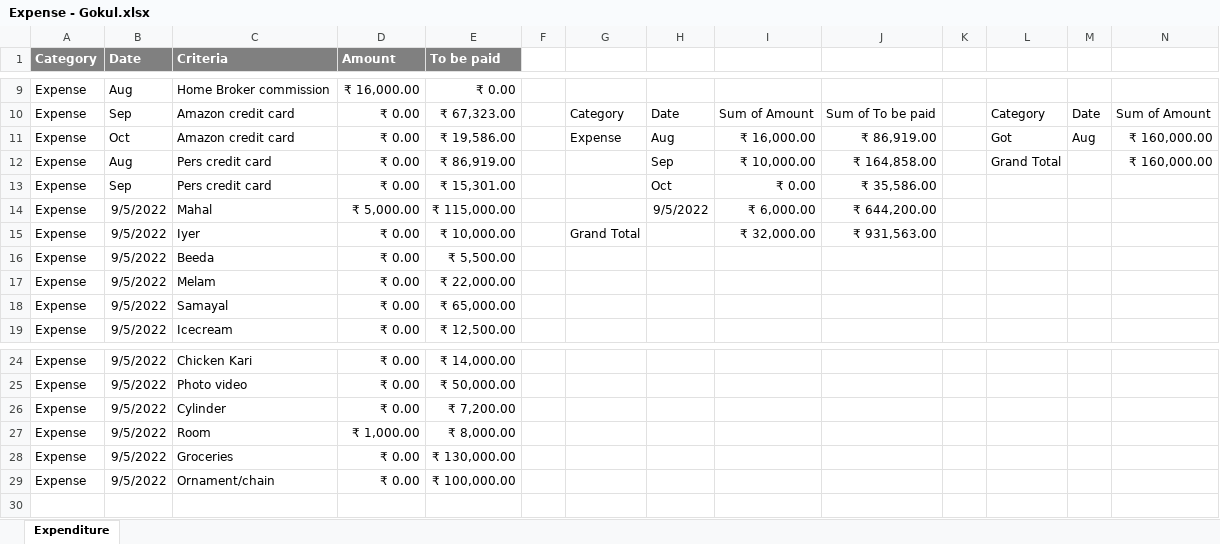
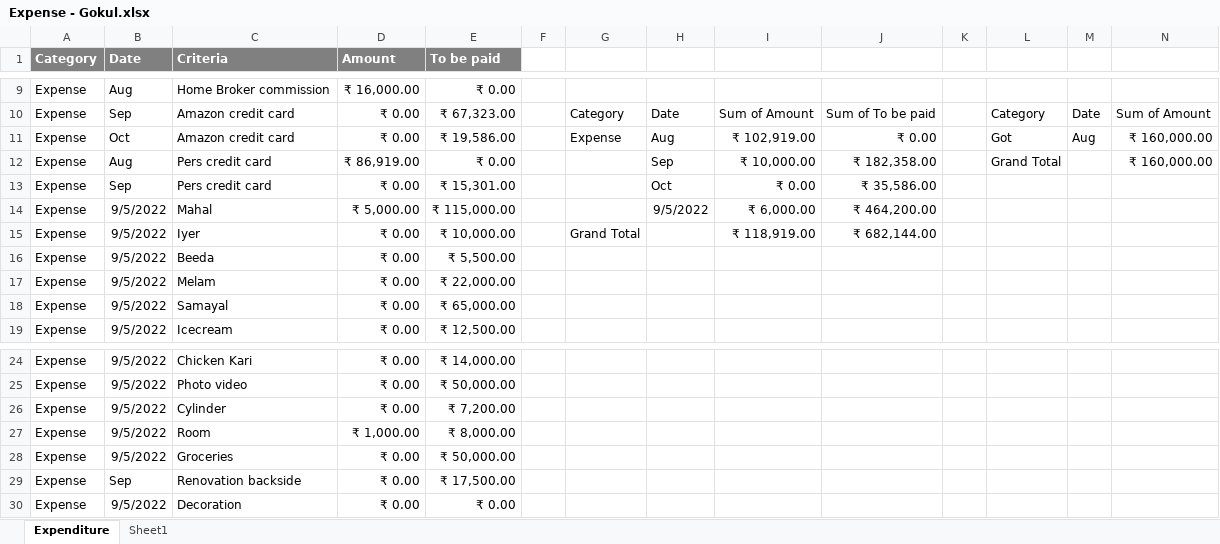
Before and after one commit to gokulvasanthp/etracker, an Excel workbook: Expense - Gokul.xlsx, sheet Expenditure, drawn as a sheet; only a part is shown, gaps mark what is left out; values as stored, in another font and other column widths than the file's, no borders; charts and pictures not drawn; addresses are those after the commit; rows hold the shown columns only; the diff names each change by its address in the sheet, - before the commit and + after, or states it on an @@ line.

Commit message:
Add files via upload

```diff
--- a/Expense - Gokul.xlsx (sheet Expenditure)
+++ b/Expense - Gokul.xlsx (sheet Expenditure)
+sheet tab: Sheet1
-I11: ₹ 16,000.00
+I11: ₹ 102,919.00
-J11: ₹ 86,919.00
+J11: ₹ 0.00
-D12 (Amount): ₹ 0.00
+D12 (Amount): ₹ 86,919.00
-E12 (To be paid): ₹ 86,919.00
+E12 (To be paid): ₹ 0.00
-J12: ₹ 164,858.00
+J12: ₹ 182,358.00
-J14: ₹ 644,200.00
+J14: ₹ 464,200.00
-I15: ₹ 32,000.00
+I15: ₹ 118,919.00
-J15: ₹ 931,563.00
+J15: ₹ 682,144.00
-E28 (To be paid): ₹ 130,000.00
+E28 (To be paid): ₹ 50,000.00
+row 29: Expense | Sep | Renovation backside | ₹ 0.00 | ₹ 17,500.00
-C30 (Criteria): Ornament/chain
+C30 (Criteria): Decoration
-E30 (To be paid): ₹ 100,000.00
+E30 (To be paid): ₹ 0.00
```
